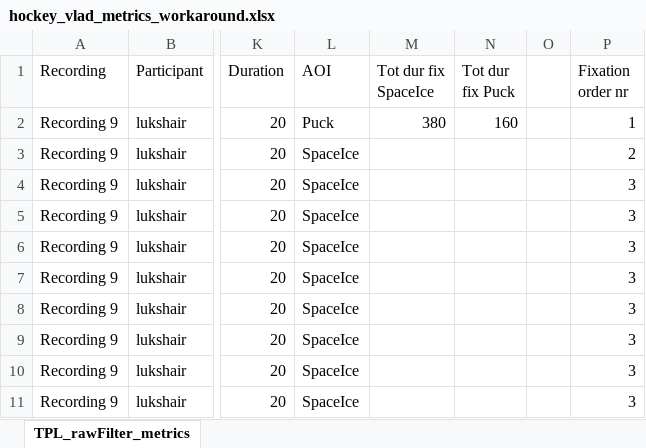
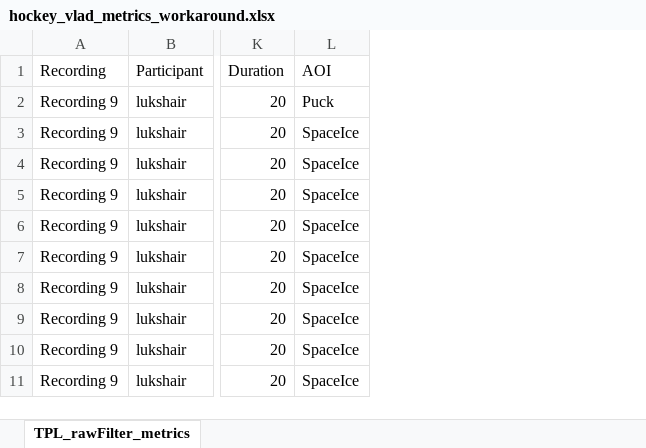
Before and after one commit to lue01ne/tobii_pro_lab_rawFilter_gaze_aois_aggregation, an Excel workbook: input_metrics_data/hockey_vlad_metrics_workaround.xlsx, sheet TPL_rawFilter_metrics, drawn as a sheet; only a part is shown, gaps mark what is left out; values as stored, in another font and other column widths than the file's, no borders; table styles not drawn; the diff names each change by its address in the sheet, - before the commit and + after, or states it on an @@ line.

```diff
--- a/input_metrics_data/hockey_vlad_metrics_workaround.xlsx (sheet TPL_rawFilter_metrics)
+++ b/input_metrics_data/hockey_vlad_metrics_workaround.xlsx (sheet TPL_rawFilter_metrics)
-column M (Tot dur fix SpaceIce), row 2: 380
-column N (Tot dur fix Puck), row 2: 160
-column O, empty
-column P (Fixation order nr), rows 2-11: 1 | 2 | 3 | 3 | 3 | 3 | 3 | 3 | 3 | 3
```
Also changed, not shown: 4 other files.
